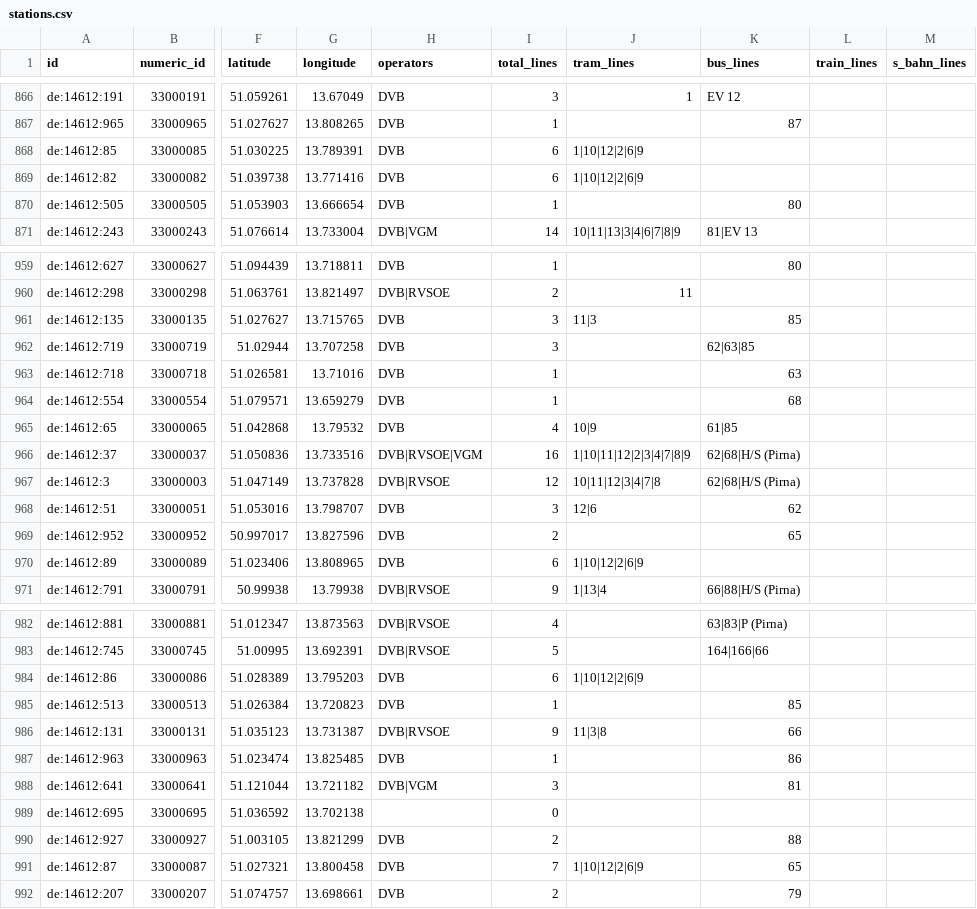
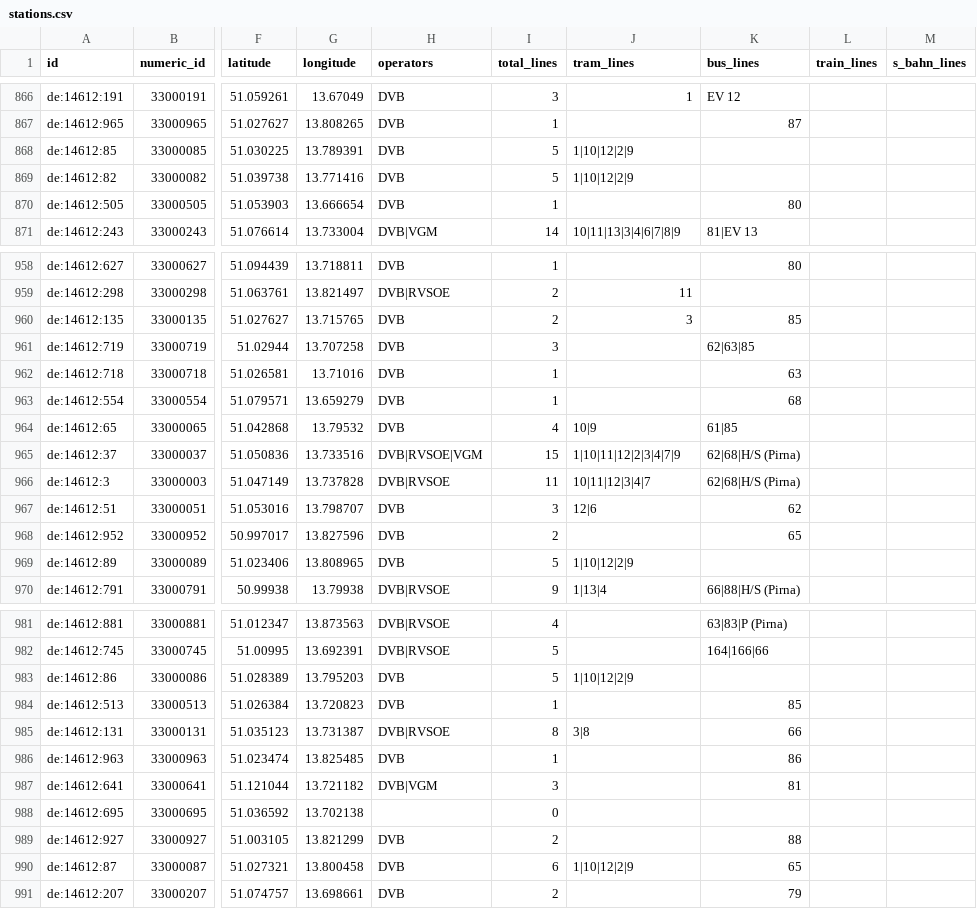
Before and after one commit to kiliankoe/vvo, a CSV file: data/stations.csv, drawn as a sheet; only a part is shown, gaps mark what is left out; addresses are those after the commit; the diff covers the shown part only; the diff names each change by its address in the sheet, - before the commit and + after, or states it on an @@ line.

```diff
--- a/data/stations.csv
+++ b/data/stations.csv
-I868:I869 (total_lines): 6
+I868:I869 (total_lines): 5
-J868:J869 (tram_lines): 1|10|12|2|6|9
+J868:J869 (tram_lines): 1|10|12|2|9
-I960 (total_lines): 3
+I960 (total_lines): 2
-J960 (tram_lines): 11|3
+J960 (tram_lines): 3
-I965 (total_lines): 16
+I965 (total_lines): 15
-J965 (tram_lines): 1|10|11|12|2|3|4|7|8|9
+J965 (tram_lines): 1|10|11|12|2|3|4|7|9
-I966 (total_lines): 12
+I966 (total_lines): 11
-J966 (tram_lines): 10|11|12|3|4|7|8
+J966 (tram_lines): 10|11|12|3|4|7
-I969 (total_lines): 6
+I969 (total_lines): 5
-J969 (tram_lines): 1|10|12|2|6|9
+J969 (tram_lines): 1|10|12|2|9
-I983 (total_lines): 6
+I983 (total_lines): 5
-J983 (tram_lines): 1|10|12|2|6|9
+J983 (tram_lines): 1|10|12|2|9
-I985 (total_lines): 9
+I985 (total_lines): 8
-J985 (tram_lines): 11|3|8
+J985 (tram_lines): 3|8
-I990 (total_lines): 7
+I990 (total_lines): 6
-J990 (tram_lines): 1|10|12|2|6|9
+J990 (tram_lines): 1|10|12|2|9
```
Also changed, not shown: 1 removed row and 83 edited cells elsewhere in this file, 3 other files.
